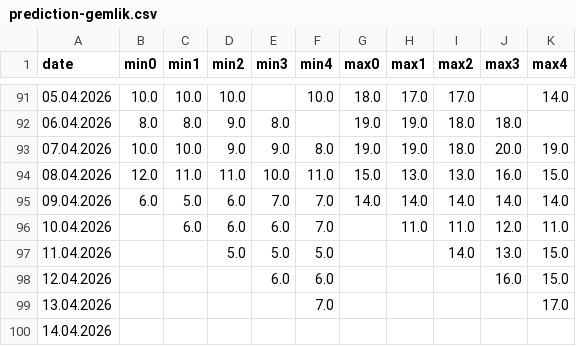
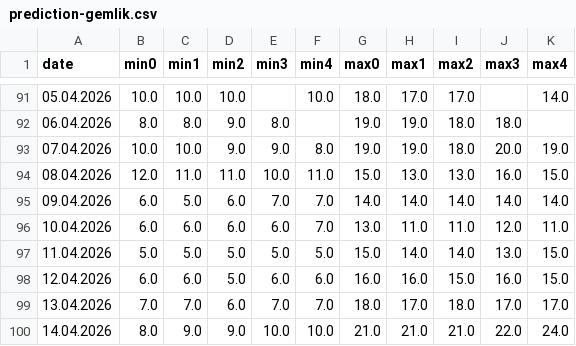
Before and after one commit to muratorkunkatkat/MLProjects, a CSV file: GIS/MGM Risk Indicator/Other/data/prediction-gemlik.csv, drawn as a sheet; only a part is shown, gaps mark what is left out; the diff covers the shown part only.

```diff
--- a/GIS/MGM Risk Indicator/Other/data/prediction-gemlik.csv
+++ b/GIS/MGM Risk Indicator/Other/data/prediction-gemlik.csv
@@ -95,6 +95,6 @@ date,min0,min1,min2,min3,min4,max0,max1,max2,max3,max4
 09.04.2026,6.0,5.0,6.0,7.0,7.0,14.0,14.0,14.0,14.0,14.0
-10.04.2026,,6.0,6.0,6.0,7.0,,11.0,11.0,12.0,11.0
-11.04.2026,,,5.0,5.0,5.0,,,14.0,13.0,15.0
-12.04.2026,,,,6.0,6.0,,,,16.0,15.0
-13.04.2026,,,,,7.0,,,,,17.0
-14.04.2026,,,,,,,,,,
+10.04.2026,6.0,6.0,6.0,6.0,7.0,13.0,11.0,11.0,12.0,11.0
+11.04.2026,5.0,5.0,5.0,5.0,5.0,15.0,14.0,14.0,13.0,15.0
+12.04.2026,6.0,6.0,5.0,6.0,6.0,16.0,16.0,15.0,16.0,15.0
+13.04.2026,7.0,7.0,6.0,7.0,7.0,18.0,17.0,18.0,17.0,17.0
+14.04.2026,8.0,9.0,9.0,10.0,10.0,21.0,21.0,21.0,22.0,24.0
```
Also changed, not shown: 10 edited cells elsewhere in this file, GIS/MGM Risk Indicator/Other/data/prediction-harmancik.csv, GIS/MGM Risk Indicator/Other/data/risk_outputs/risk_outputs_peach_10percent.csv, 36 other files.
